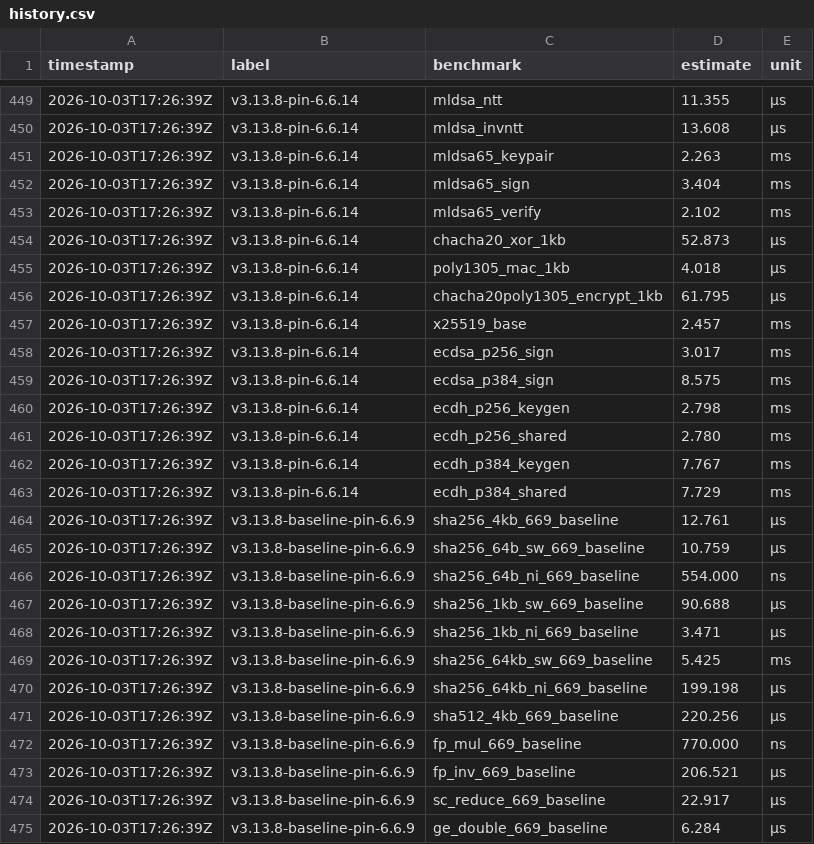
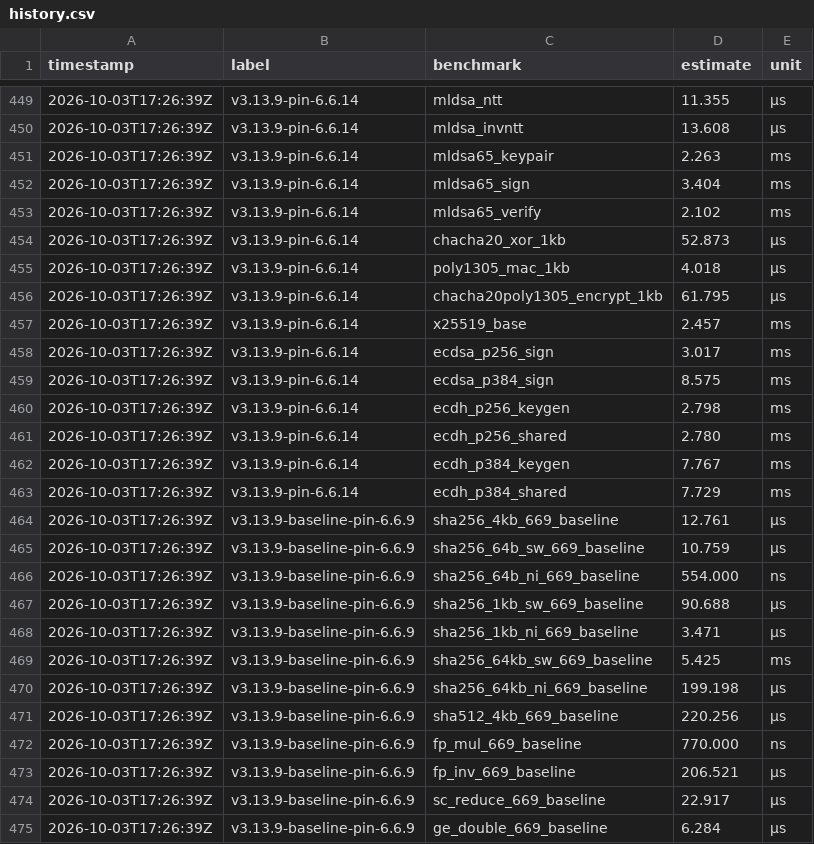
Before and after one commit to MacCracken/sigil, a CSV file: benches/history.csv, drawn as a sheet; only a part is shown, gaps mark what is left out; the diff covers the shown part only.

```diff
--- a/benches/history.csv
+++ b/benches/history.csv
@@ -449,27 +449,27 @@ timestamp,label,benchmark,estimate,unit
-2026-10-03T17:26:39Z,v3.13.8-pin-6.6.14,mldsa_ntt,11.355,µs
-2026-10-03T17:26:39Z,v3.13.8-pin-6.6.14,mldsa_invntt,13.608,µs
-2026-10-03T17:26:39Z,v3.13.8-pin-6.6.14,mldsa65_keypair,2.263,ms
-2026-10-03T17:26:39Z,v3.13.8-pin-6.6.14,mldsa65_sign,3.404,ms
-2026-10-03T17:26:39Z,v3.13.8-pin-6.6.14,mldsa65_verify,2.102,ms
-2026-10-03T17:26:39Z,v3.13.8-pin-6.6.14,chacha20_xor_1kb,52.873,µs
-2026-10-03T17:26:39Z,v3.13.8-pin-6.6.14,poly1305_mac_1kb,4.018,µs
-2026-10-03T17:26:39Z,v3.13.8-pin-6.6.14,chacha20poly1305_encrypt_1kb,61.795,µs
-2026-10-03T17:26:39Z,v3.13.8-pin-6.6.14,x25519_base,2.457,ms
-2026-10-03T17:26:39Z,v3.13.8-pin-6.6.14,ecdsa_p256_sign,3.017,ms
-2026-10-03T17:26:39Z,v3.13.8-pin-6.6.14,ecdsa_p384_sign,8.575,ms
-2026-10-03T17:26:39Z,v3.13.8-pin-6.6.14,ecdh_p256_keygen,2.798,ms
-2026-10-03T17:26:39Z,v3.13.8-pin-6.6.14,ecdh_p256_shared,2.780,ms
-2026-10-03T17:26:39Z,v3.13.8-pin-6.6.14,ecdh_p384_keygen,7.767,ms
-2026-10-03T17:26:39Z,v3.13.8-pin-6.6.14,ecdh_p384_shared,7.729,ms
-2026-10-03T17:26:39Z,v3.13.8-baseline-pin-6.6.9,sha256_4kb_669_baseline,12.761,µs
-2026-10-03T17:26:39Z,v3.13.8-baseline-pin-6.6.9,sha256_64b_sw_669_baseline,10.759,µs
-2026-10-03T17:26:39Z,v3.13.8-baseline-pin-6.6.9,sha256_64b_ni_669_baseline,554.000,ns
-2026-10-03T17:26:39Z,v3.13.8-baseline-pin-6.6.9,sha256_1kb_sw_669_baseline,90.688,µs
-2026-10-03T17:26:39Z,v3.13.8-baseline-pin-6.6.9,sha256_1kb_ni_669_baseline,3.471,µs
-2026-10-03T17:26:39Z,v3.13.8-baseline-pin-6.6.9,sha256_64kb_sw_669_baseline,5.425,ms
-2026-10-03T17:26:39Z,v3.13.8-baseline-pin-6.6.9,sha256_64kb_ni_669_baseline,199.198,µs
-2026-10-03T17:26:39Z,v3.13.8-baseline-pin-6.6.9,sha512_4kb_669_baseline,220.256,µs
-2026-10-03T17:26:39Z,v3.13.8-baseline-pin-6.6.9,fp_mul_669_baseline,770.000,ns
-2026-10-03T17:26:39Z,v3.13.8-baseline-pin-6.6.9,fp_inv_669_baseline,206.521,µs
-2026-10-03T17:26:39Z,v3.13.8-baseline-pin-6.6.9,sc_reduce_669_baseline,22.917,µs
-2026-10-03T17:26:39Z,v3.13.8-baseline-pin-6.6.9,ge_double_669_baseline,6.284,µs
+2026-10-03T17:26:39Z,v3.13.9-pin-6.6.14,mldsa_ntt,11.355,µs
+2026-10-03T17:26:39Z,v3.13.9-pin-6.6.14,mldsa_invntt,13.608,µs
+2026-10-03T17:26:39Z,v3.13.9-pin-6.6.14,mldsa65_keypair,2.263,ms
+2026-10-03T17:26:39Z,v3.13.9-pin-6.6.14,mldsa65_sign,3.404,ms
+2026-10-03T17:26:39Z,v3.13.9-pin-6.6.14,mldsa65_verify,2.102,ms
+2026-10-03T17:26:39Z,v3.13.9-pin-6.6.14,chacha20_xor_1kb,52.873,µs
+2026-10-03T17:26:39Z,v3.13.9-pin-6.6.14,poly1305_mac_1kb,4.018,µs
+2026-10-03T17:26:39Z,v3.13.9-pin-6.6.14,chacha20poly1305_encrypt_1kb,61.795,µs
+2026-10-03T17:26:39Z,v3.13.9-pin-6.6.14,x25519_base,2.457,ms
+2026-10-03T17:26:39Z,v3.13.9-pin-6.6.14,ecdsa_p256_sign,3.017,ms
+2026-10-03T17:26:39Z,v3.13.9-pin-6.6.14,ecdsa_p384_sign,8.575,ms
+2026-10-03T17:26:39Z,v3.13.9-pin-6.6.14,ecdh_p256_keygen,2.798,ms
+2026-10-03T17:26:39Z,v3.13.9-pin-6.6.14,ecdh_p256_shared,2.780,ms
+2026-10-03T17:26:39Z,v3.13.9-pin-6.6.14,ecdh_p384_keygen,7.767,ms
+2026-10-03T17:26:39Z,v3.13.9-pin-6.6.14,ecdh_p384_shared,7.729,ms
+2026-10-03T17:26:39Z,v3.13.9-baseline-pin-6.6.9,sha256_4kb_669_baseline,12.761,µs
+2026-10-03T17:26:39Z,v3.13.9-baseline-pin-6.6.9,sha256_64b_sw_669_baseline,10.759,µs
+2026-10-03T17:26:39Z,v3.13.9-baseline-pin-6.6.9,sha256_64b_ni_669_baseline,554.000,ns
+2026-10-03T17:26:39Z,v3.13.9-baseline-pin-6.6.9,sha256_1kb_sw_669_baseline,90.688,µs
+2026-10-03T17:26:39Z,v3.13.9-baseline-pin-6.6.9,sha256_1kb_ni_669_baseline,3.471,µs
+2026-10-03T17:26:39Z,v3.13.9-baseline-pin-6.6.9,sha256_64kb_sw_669_baseline,5.425,ms
+2026-10-03T17:26:39Z,v3.13.9-baseline-pin-6.6.9,sha256_64kb_ni_669_baseline,199.198,µs
+2026-10-03T17:26:39Z,v3.13.9-baseline-pin-6.6.9,sha512_4kb_669_baseline,220.256,µs
+2026-10-03T17:26:39Z,v3.13.9-baseline-pin-6.6.9,fp_mul_669_baseline,770.000,ns
+2026-10-03T17:26:39Z,v3.13.9-baseline-pin-6.6.9,fp_inv_669_baseline,206.521,µs
+2026-10-03T17:26:39Z,v3.13.9-baseline-pin-6.6.9,sc_reduce_669_baseline,22.917,µs
+2026-10-03T17:26:39Z,v3.13.9-baseline-pin-6.6.9,ge_double_669_baseline,6.284,µs
```
Also changed, not shown: 57 edited cells elsewhere in this file.
